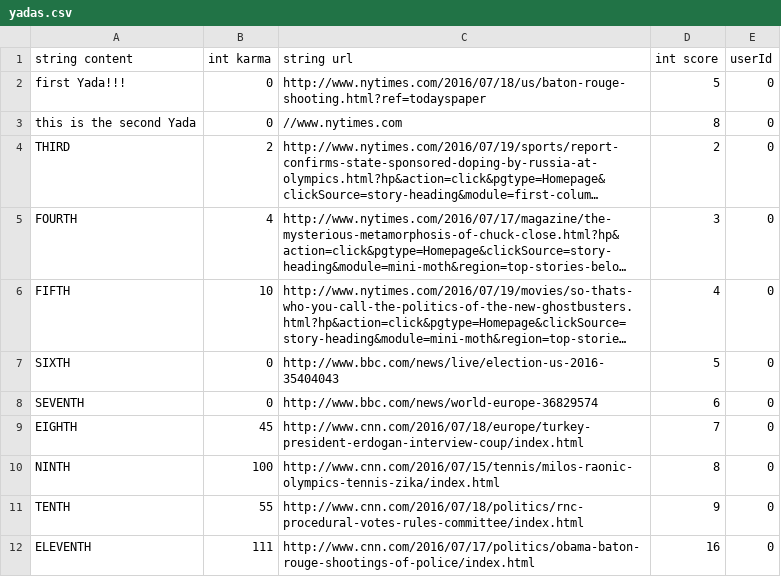
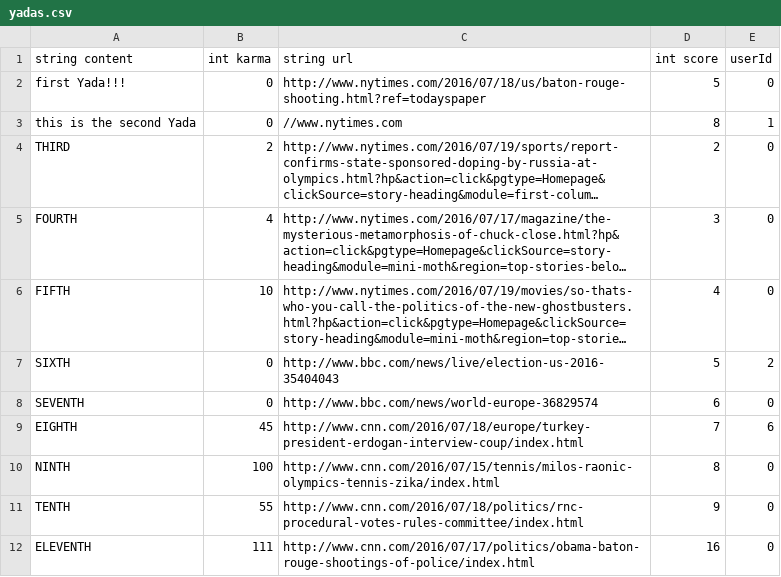
Before and after one commit to The-Yada/TheYada, a CSV file: yadas.csv, drawn as a sheet; long unchanged cells end in …; the diff names each change by its address in the sheet, - before the commit and + after, or states it on an @@ line.

```diff
--- a/yadas.csv
+++ b/yadas.csv
-E3 (userId): 0
+E3 (userId): 1
-E7 (userId): 0
+E7 (userId): 2
-E9 (userId): 0
+E9 (userId): 6
```
Also changed, not shown: 6 other files.
